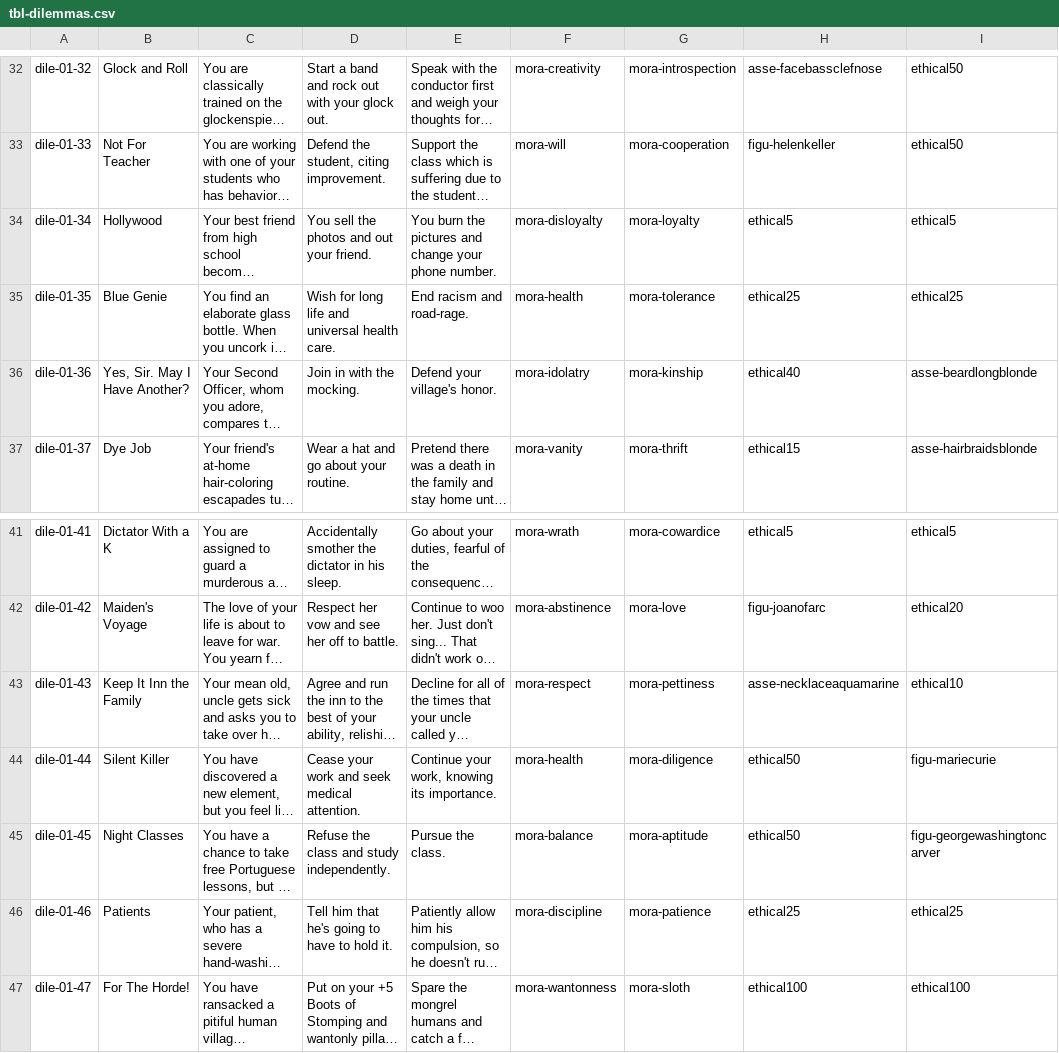
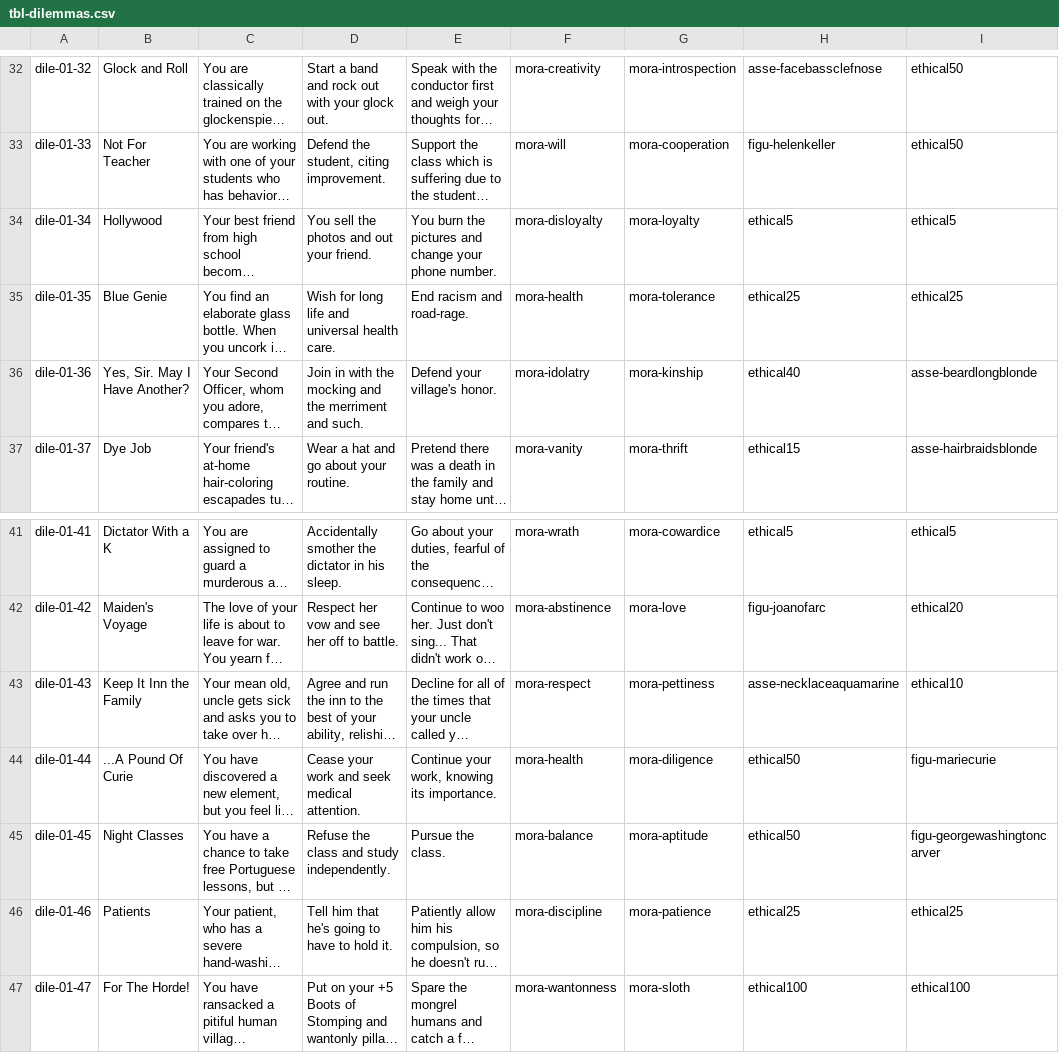
Before and after one commit to adamaxe/moralifelegacy, a CSV file: Resources/tbl-dilemmas.csv, drawn as a sheet; only a part is shown, gaps mark what is left out; long unchanged cells end in …; the diff names each change by its address in the sheet, - before the commit and + after, or states it on an @@ line.

```diff
--- a/Resources/tbl-dilemmas.csv
+++ b/Resources/tbl-dilemmas.csv
-D36: Join in with the mocking.
+D36: Join in with the mocking and the merriment and such.
-B44: Silent Killer
+B44: ...A Pound Of Curie
```
Also changed, not shown: 1 other file.
